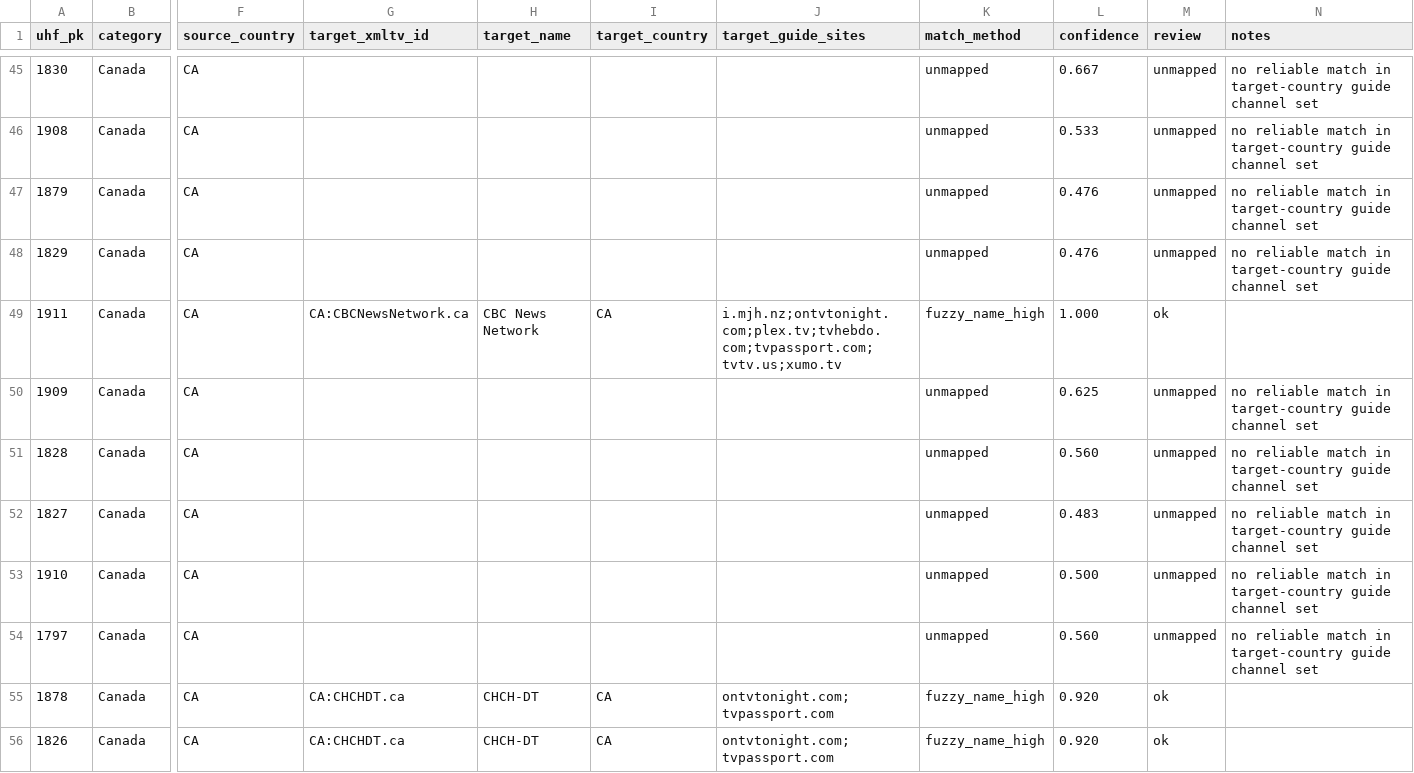
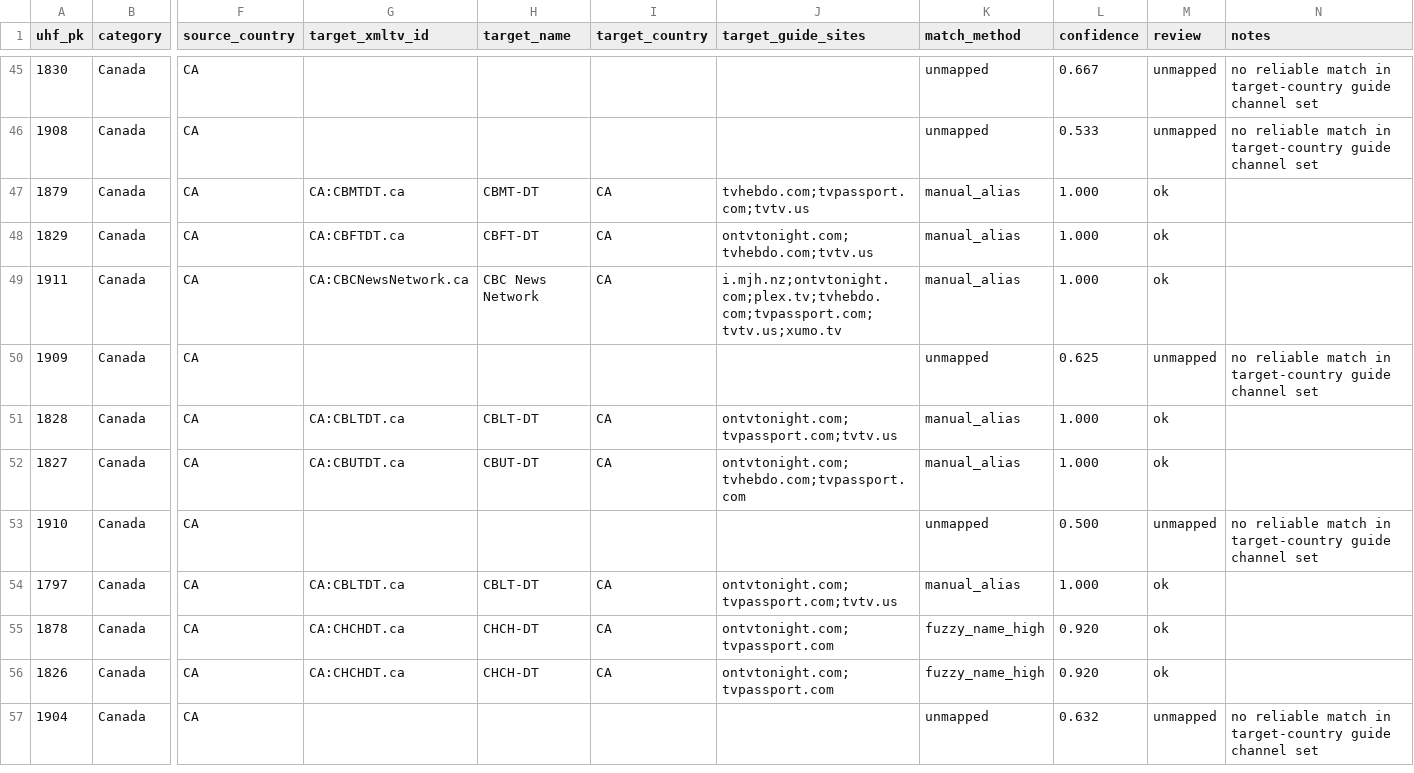
Before and after one commit to pmusaraj/whatson, a CSV file: data/uhf-channel-mapping.csv, drawn as a sheet; only a part is shown, gaps mark what is left out; the shorter side is filled out with more unchanged rows; the diff covers the shown part only; the diff names each change by its address in the sheet, - before the commit and + after, or states it on an @@ line.

Commit message:
feat: expand Canada and US guide data

```diff
--- a/data/uhf-channel-mapping.csv
+++ b/data/uhf-channel-mapping.csv
-G47 (target_xmltv_id): (empty)
+G47 (target_xmltv_id): CA:CBMTDT.ca
-H47 (target_name): (empty)
+H47 (target_name): CBMT-DT
-I47:I48 (target_country): (empty)
+I47:I48 (target_country): CA
-J47 (target_guide_sites): (empty)
+J47 (target_guide_sites): tvhebdo.com;tvpassport.com;tvtv.us
-K47:K48 (match_method): unmapped
+K47:K48 (match_method): manual_alias
-L47:L48 (confidence): 0.476
+L47:L48 (confidence): 1.000
-M47:M48 (review): unmapped
+M47:M48 (review): ok
-N47:N48 (notes): no reliable match in target-country guide channel set
+N47:N48 (notes): (empty)
-G48 (target_xmltv_id): (empty)
+G48 (target_xmltv_id): CA:CBFTDT.ca
-H48 (target_name): (empty)
+H48 (target_name): CBFT-DT
-J48 (target_guide_sites): (empty)
+J48 (target_guide_sites): ontvtonight.com;tvhebdo.com;tvtv.us
-K49 (match_method): fuzzy_name_high
+K49 (match_method): manual_alias
-G51 (target_xmltv_id): (empty)
+G51 (target_xmltv_id): CA:CBLTDT.ca
-H51 (target_name): (empty)
+H51 (target_name): CBLT-DT
-I51:I52 (target_country): (empty)
+I51:I52 (target_country): CA
-J51 (target_guide_sites): (empty)
+J51 (target_guide_sites): ontvtonight.com;tvpassport.com;tvtv.us
-K51:K52 (match_method): unmapped
+K51:K52 (match_method): manual_alias
-L51 (confidence): 0.560
+L51 (confidence): 1.000
-M51:M52 (review): unmapped
+M51:M52 (review): ok
-N51:N52 (notes): no reliable match in target-country guide channel set
+N51:N52 (notes): (empty)
-G52 (target_xmltv_id): (empty)
+G52 (target_xmltv_id): CA:CBUTDT.ca
-H52 (target_name): (empty)
+H52 (target_name): CBUT-DT
-J52 (target_guide_sites): (empty)
+J52 (target_guide_sites): ontvtonight.com;tvhebdo.com;tvpassport.com
-L52 (confidence): 0.483
+L52 (confidence): 1.000
-G54 (target_xmltv_id): (empty)
+G54 (target_xmltv_id): CA:CBLTDT.ca
-H54 (target_name): (empty)
+H54 (target_name): CBLT-DT
-I54 (target_country): (empty)
+I54 (target_country): CA
-J54 (target_guide_sites): (empty)
+J54 (target_guide_sites): ontvtonight.com;tvpassport.com;tvtv.us
-K54 (match_method): unmapped
+K54 (match_method): manual_alias
-L54 (confidence): 0.560
+L54 (confidence): 1.000
-M54 (review): unmapped
+M54 (review): ok
-N54 (notes): no reliable match in target-country guide channel set
+N54 (notes): (empty)
```
Also changed, not shown: 80 edited cells elsewhere in this file, 44 other files.
